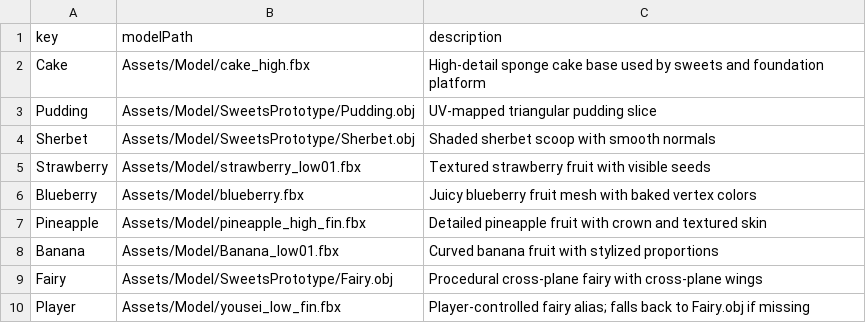
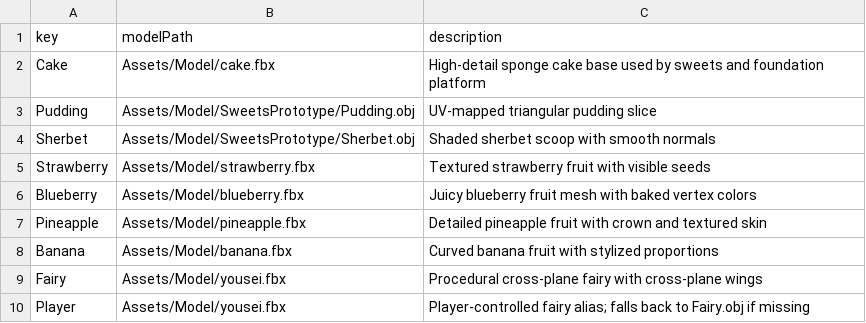
Before and after one commit to Aromoboy/HAL_HEW_216, a CSV file: HEWGame/Assets/Config/sweets_models.csv, drawn as a sheet.

Commit message:
Fix sweets asset paths and add placeholders

```diff
--- a/HEWGame/Assets/Config/sweets_models.csv
+++ b/HEWGame/Assets/Config/sweets_models.csv
@@ -1,10 +1,10 @@
 key,modelPath,description
-Cake,Assets/Model/cake_high.fbx,High-detail sponge cake base used by sweets and foundation platform
+Cake,Assets/Model/cake.fbx,High-detail sponge cake base used by sweets and foundation platform
 Pudding,Assets/Model/SweetsPrototype/Pudding.obj,UV-mapped triangular pudding slice
 Sherbet,Assets/Model/SweetsPrototype/Sherbet.obj,Shaded sherbet scoop with smooth normals
-Strawberry,Assets/Model/strawberry_low01.fbx,Textured strawberry fruit with visible seeds
+Strawberry,Assets/Model/strawberry.fbx,Textured strawberry fruit with visible seeds
 Blueberry,Assets/Model/blueberry.fbx,Juicy blueberry fruit mesh with baked vertex colors
-Pineapple,Assets/Model/pineapple_high_fin.fbx,Detailed pineapple fruit with crown and textured skin
-Banana,Assets/Model/Banana_low01.fbx,Curved banana fruit with stylized proportions
-Fairy,Assets/Model/SweetsPrototype/Fairy.obj,Procedural cross-plane fairy with cross-plane wings
-Player,Assets/Model/yousei_low_fin.fbx,Player-controlled fairy alias; falls back to Fairy.obj if missing
+Pineapple,Assets/Model/pineapple.fbx,Detailed pineapple fruit with crown and textured skin
+Banana,Assets/Model/banana.fbx,Curved banana fruit with stylized proportions
+Fairy,Assets/Model/yousei.fbx,Procedural cross-plane fairy with cross-plane wings
+Player,Assets/Model/yousei.fbx,Player-controlled fairy alias; falls back to Fairy.obj if missing
```
Also changed, not shown: 7 other files.
